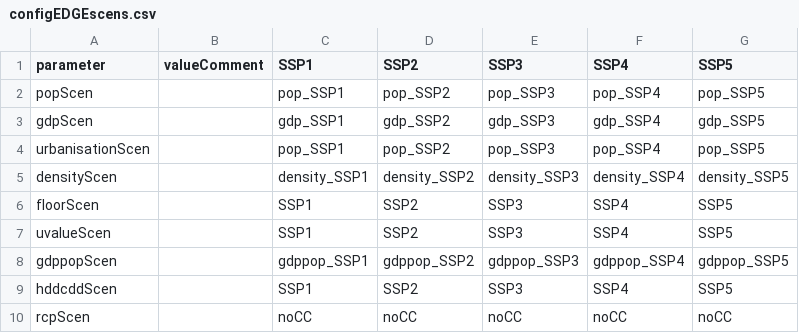
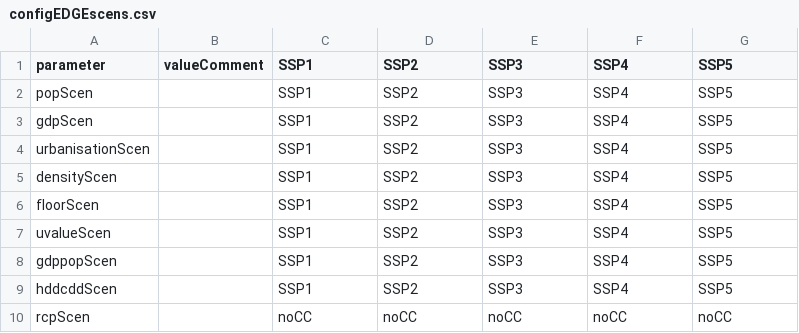
Before and after one commit to pik-piam/edgebuildings, a CSV file: inst/config/configEDGEscens.csv, drawn as a sheet; only a part is shown.

```diff
--- a/inst/config/configEDGEscens.csv
+++ b/inst/config/configEDGEscens.csv
@@ -1,9 +1,9 @@
 parameter;valueComment;SSP1;SSP2;SSP3;SSP4;SSP5
-popScen;;pop_SSP1;pop_SSP2;pop_SSP3;pop_SSP4;pop_SSP5
-gdpScen;;gdp_SSP1;gdp_SSP2;gdp_SSP3;gdp_SSP4;gdp_SSP5
-urbanisationScen;;pop_SSP1;pop_SSP2;pop_SSP3;pop_SSP4;pop_SSP5
-densityScen;;density_SSP1;density_SSP2;density_SSP3;density_SSP4;density_SSP5
+popScen;;SSP1;SSP2;SSP3;SSP4;SSP5
+gdpScen;;SSP1;SSP2;SSP3;SSP4;SSP5
+urbanisationScen;;SSP1;SSP2;SSP3;SSP4;SSP5
+densityScen;;SSP1;SSP2;SSP3;SSP4;SSP5
 floorScen;;SSP1;SSP2;SSP3;SSP4;SSP5
 uvalueScen;;SSP1;SSP2;SSP3;SSP4;SSP5
-gdppopScen;;gdppop_SSP1;gdppop_SSP2;gdppop_SSP3;gdppop_SSP4;gdppop_SSP5
+gdppopScen;;SSP1;SSP2;SSP3;SSP4;SSP5
 hddcddScen;;SSP1;SSP2;SSP3;SSP4;SSP5
```
Also changed, not shown: inst/config/configFull.csv, inst/config/configSSP2-Impact.csv, 21 other files.
